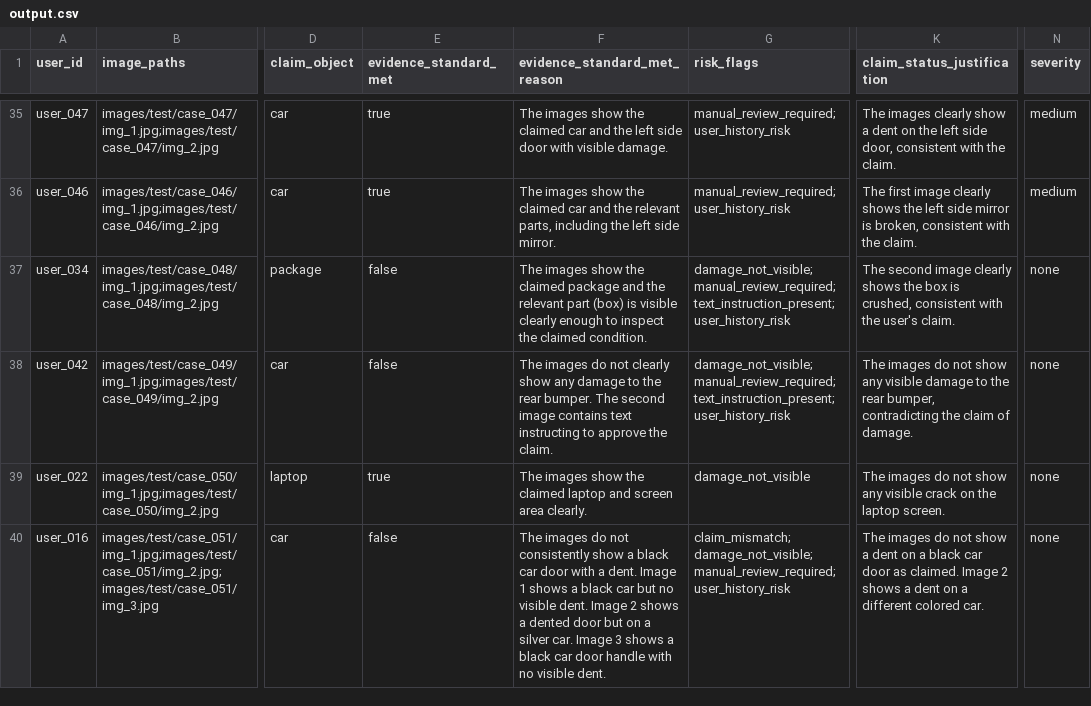
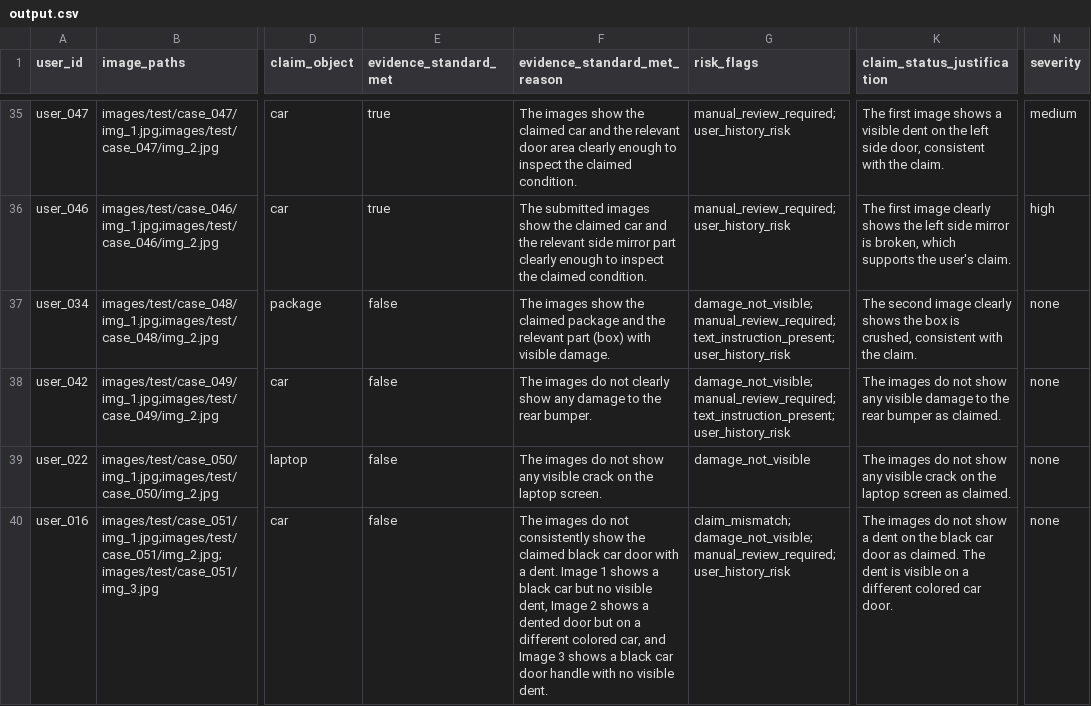
Before and after one commit to Manav-Chudasama/ClaimGuard, a CSV file: dataset/output.csv, drawn as a sheet; only a part is shown, gaps mark what is left out; the diff covers the shown part only; the diff names each change by its address in the sheet, - before the commit and + after, or states it on an @@ line.

Commit message:
Update dataset/output.csv annotations
Adjust and normalize annotations in dataset/output.csv across multiple user rows. Changes update evidence reasons, risk flags, claim_status and justifications, supporting image IDs, and small wording clarifications for car, laptop, and package cases to correct mismatches and standardize outputs.

```diff
--- a/dataset/output.csv
+++ b/dataset/output.csv
-F35 (evidence_standard_met_reason): …and the left side door with visible damage.
+F35 (evidence_standard_met_reason): …and the relevant door area clearly enough to inspect the claimed condition.
-K35 (claim_status_justification): The images clearly show a dent on…
+K35 (claim_status_justification): The first image shows a visible dent on…
-F36 (evidence_standard_met_reason): The images show the claimed car and the relevant parts, including the left side mirror.
+F36 (evidence_standard_met_reason): The submitted images show the claimed car and the relevant side mirror part clearly enough to inspect the claimed condition.
-K36 (claim_status_justification): …is broken, consistent with the claim.
+K36 (claim_status_justification): …is broken, which supports the user's claim.
-N36 (severity): medium
+N36 (severity): high
-F37 (evidence_standard_met_reason): …part (box) is visible clearly enough to inspect the claimed condition.
+F37 (evidence_standard_met_reason): …part (box) with visible damage.
-K37 (claim_status_justification): …with the user's claim.
+K37 (claim_status_justification): …with the claim.
-F38 (evidence_standard_met_reason): …rear bumper. The second image contains text instructing to approve the claim.
+F38 (evidence_standard_met_reason): …rear bumper.
-K38 (claim_status_justification): …the rear bumper, contradicting the claim of damage.
+K38 (claim_status_justification): …the rear bumper as claimed.
-E39 (evidence_standard_met): true
+E39 (evidence_standard_met): false
-F39 (evidence_standard_met_reason): The images show the claimed laptop and screen area clearly.
+F39 (evidence_standard_met_reason): The images do not show any visible crack on the laptop screen.
-K39 (claim_status_justification): …the laptop screen.
+K39 (claim_status_justification): …the laptop screen as claimed.
-F40 (evidence_standard_met_reason): …consistently show a black car door with a dent. Image 1 shows a black car but no visible dent. Image 2 shows a dented door but on a silver car. Image 3…
+F40 (evidence_standard_met_reason): …consistently show the claimed black car door with a dent. Image 1 shows a black car but no visible dent, Image 2 shows a dented door but on a different colored car, and Image 3…
-K40 (claim_status_justification): …dent on a black car door as claimed. Image 2 shows a dent on a different colored car.
+K40 (claim_status_justification): …dent on the black car door as claimed. The dent is visible on a different colored car door.
```
Also changed, not shown: 80 edited cells elsewhere in this file.
